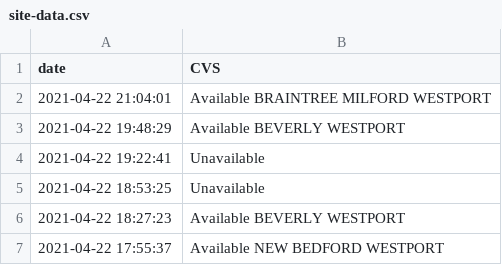
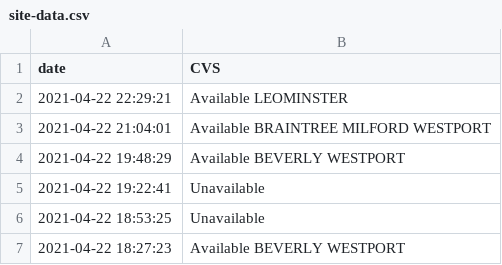
Before and after one commit to JimmyAstle/VaccineFinderMA, a CSV file: data/site-data.csv, drawn as a sheet; only a part is shown; the shorter side is filled out with more unchanged rows.

```diff
--- a/data/site-data.csv
+++ b/data/site-data.csv
@@ -1,2 +1,3 @@
 date,CVS
+2021-04-22 22:29:21,Available LEOMINSTER
 2021-04-22 21:04:01,Available BRAINTREE MILFORD WESTPORT
```
Also changed, not shown: 1 other file.
